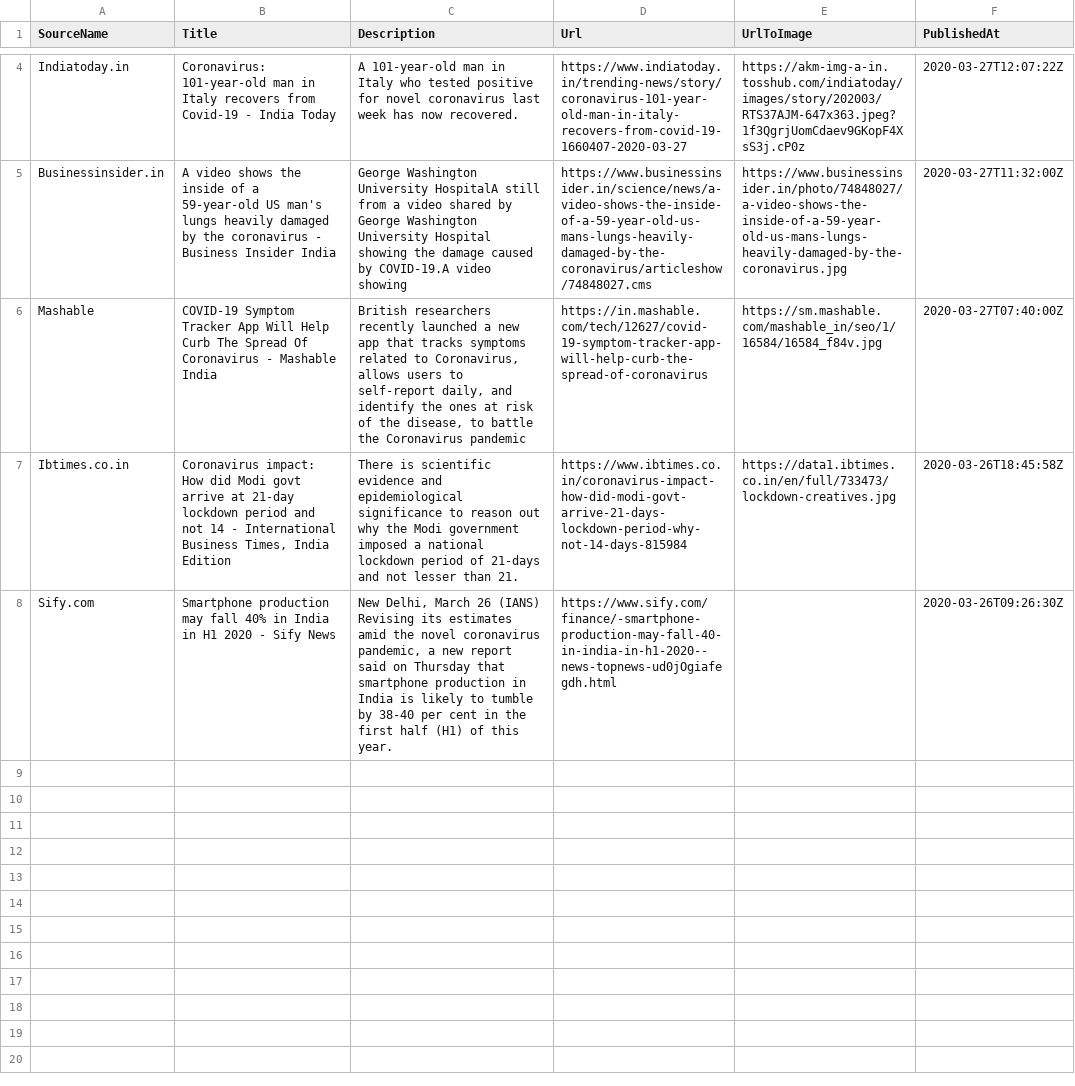
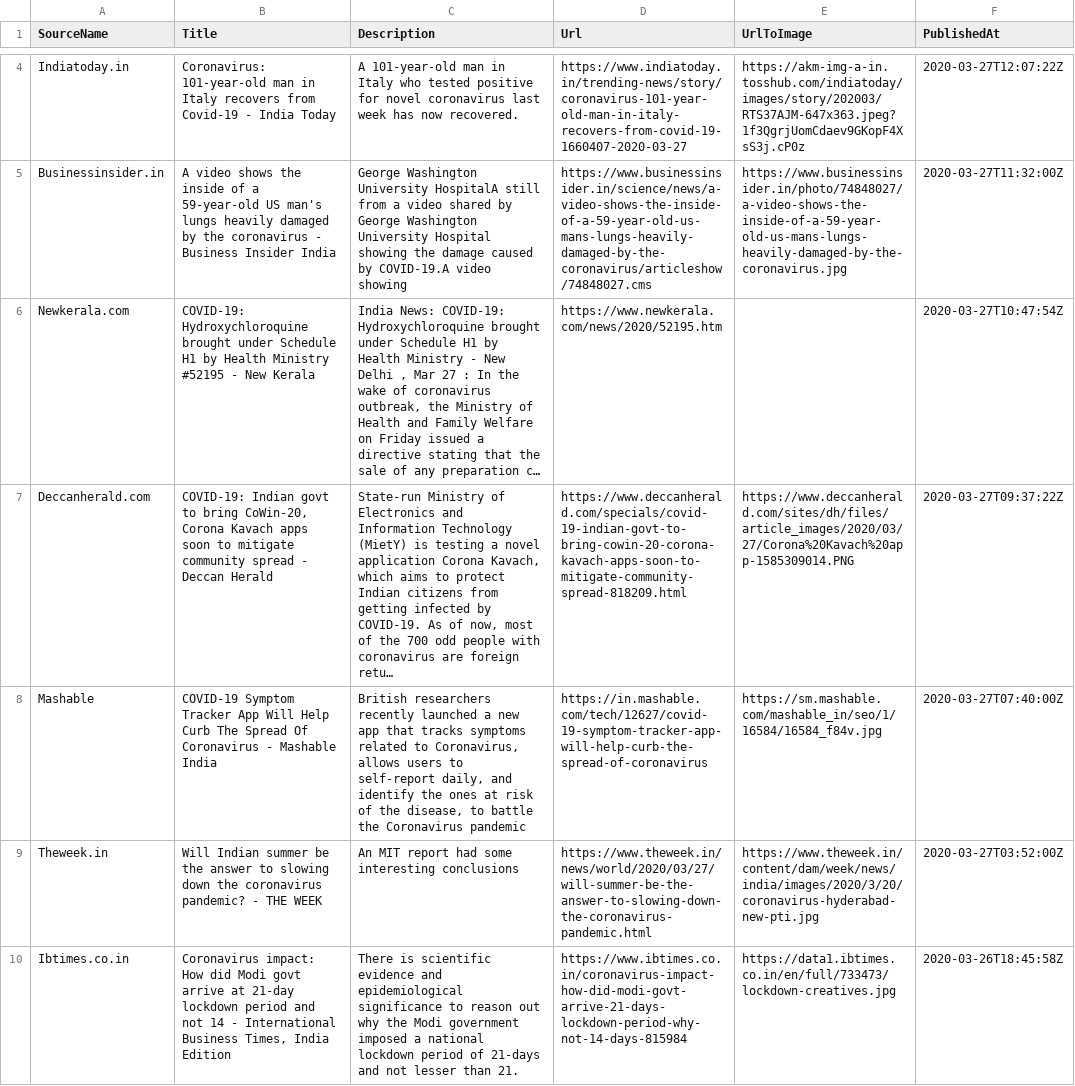
Before and after one commit to PritiShaw/Covid-19-India, a CSV file: src/data/newsFeed.csv, drawn as a sheet; only a part is shown, gaps mark what is left out; removed rows and columns are numbered as before the commit, all else as after; the diff covers the shown part only; the diff names each change by its address in the sheet, - before the commit and + after, or states it on an @@ line.

Commit message:
Stats Bot pushed at 28-03-2020_03:00PM IST

```diff
--- a/src/data/newsFeed.csv
+++ b/src/data/newsFeed.csv
+row 6: Newkerala.com | COVID-19: Hydroxychloroquine brought under Schedule H1 by Health Ministry #52195 - New Kerala | India News: COVID-19: Hydroxychloroquine brought under Schedule H1 by Health Ministry - New Delhi , Mar 27 : In the wake of coronavirus outbreak, the Ministry of Health and Family Welfare on Friday issued a directive stating that the sale of any preparation c… | https://www.newkerala.com/news/2020/52195.htm |  | 2020-03-27T10:47:54Z
+row 7: Deccanherald.com | COVID-19: Indian govt to bring CoWin-20, Corona Kavach apps soon to mitigate community spread - Deccan Herald | State-run Ministry of Electronics and Information Technology (MietY) is testing a novel application Corona Kavach, which aims to protect Indian citizens from getting infected by COVID-19. As of now, most of the 700 odd people with coronavirus are foreign retu… | https://www.deccanherald.com/specials/covid-19-indian-govt-to-bring-cowin-20-corona-kavach-apps-soon-to-mitigate-community-spread-818209.html | https://www.deccanherald.com/sites/dh/files/article_images/2020/03/27/Corona%20Kavach%20app-1585309014.PNG | 2020-03-27T09:37:22Z
+row 9: Theweek.in | Will Indian summer be the answer to slowing down the coronavirus pandemic? - THE WEEK | An MIT report had some interesting conclusions | https://www.theweek.in/news/world/2020/03/27/will-summer-be-the-answer-to-slowing-down-the-coronavirus-pandemic.html | https://www.theweek.in/content/dam/week/news/india/images/2020/3/20/coronavirus-hyderabad-new-pti.jpg | 2020-03-27T03:52:00Z
-row 8: Sify.com | Smartphone production may fall 40% in India in H1 2020 - Sify News | New Delhi, March 26 (IANS) Revising its estimates amid the novel coronavirus pandemic, a new report said on Thursday that smartphone production in India is likely to tumble by 38-40 per cent in the first half (H1) of this year. | https://www.sify.com/finance/-smartphone-production-may-fall-40-in-india-in-h1-2020--news-topnews-ud0jOgiafegdh.html |  | 2020-03-26T09:26:30Z
```
Also changed, not shown: 2 added rows and 2 removed rows elsewhere in this file.
